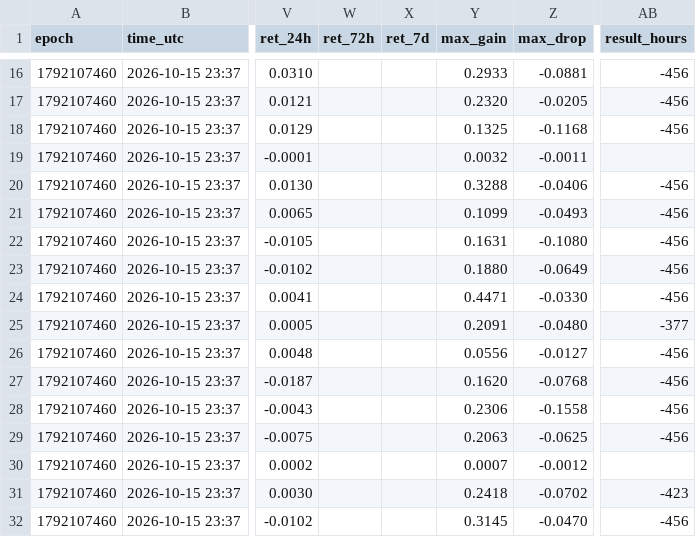
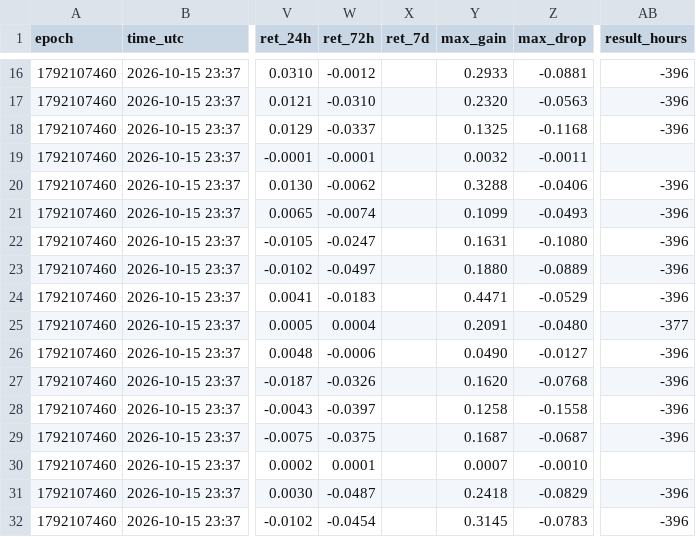
Before and after one commit to 4MonkeyAlertZone/Scanner, a CSV file: signals.csv, drawn as a sheet; only a part is shown, gaps mark what is left out; the diff covers the shown part only; the diff names each change by its address in the sheet, - before the commit and + after, or states it on an @@ line.

```diff
--- a/signals.csv
+++ b/signals.csv
-W16 (ret_72h): (empty)
+W16 (ret_72h): -0.0012
-AB16:AB18 (result_hours): -456
+AB16:AB18 (result_hours): -396
-W17 (ret_72h): (empty)
+W17 (ret_72h): -0.0310
-Z17 (max_drop): -0.0205
+Z17 (max_drop): -0.0563
-W18 (ret_72h): (empty)
+W18 (ret_72h): -0.0337
-W19 (ret_72h): (empty)
+W19 (ret_72h): -0.0001
-W20 (ret_72h): (empty)
+W20 (ret_72h): -0.0062
-AB20:AB24 (result_hours): -456
+AB20:AB24 (result_hours): -396
-W21 (ret_72h): (empty)
+W21 (ret_72h): -0.0074
-W22 (ret_72h): (empty)
+W22 (ret_72h): -0.0247
-W23 (ret_72h): (empty)
+W23 (ret_72h): -0.0497
-Z23 (max_drop): -0.0649
+Z23 (max_drop): -0.0889
-W24 (ret_72h): (empty)
+W24 (ret_72h): -0.0183
-Z24 (max_drop): -0.0330
+Z24 (max_drop): -0.0529
-W25 (ret_72h): (empty)
+W25 (ret_72h): 0.0004
-W26 (ret_72h): (empty)
+W26 (ret_72h): -0.0006
-Y26 (max_gain): 0.0556
+Y26 (max_gain): 0.0490
-AB26:AB29 (result_hours): -456
+AB26:AB29 (result_hours): -396
-W27 (ret_72h): (empty)
+W27 (ret_72h): -0.0326
-W28 (ret_72h): (empty)
+W28 (ret_72h): -0.0397
-Y28 (max_gain): 0.2306
+Y28 (max_gain): 0.1258
-W29 (ret_72h): (empty)
+W29 (ret_72h): -0.0375
-Y29 (max_gain): 0.2063
+Y29 (max_gain): 0.1687
-Z29 (max_drop): -0.0625
+Z29 (max_drop): -0.0687
-W30 (ret_72h): (empty)
+W30 (ret_72h): 0.0001
-Z30 (max_drop): -0.0012
+Z30 (max_drop): -0.0010
-W31 (ret_72h): (empty)
+W31 (ret_72h): -0.0487
-Z31 (max_drop): -0.0702
+Z31 (max_drop): -0.0829
-AB31 (result_hours): -423
+AB31 (result_hours): -396
-W32 (ret_72h): (empty)
+W32 (ret_72h): -0.0454
-Z32 (max_drop): -0.0470
+Z32 (max_drop): -0.0783
-AB32 (result_hours): -456
+AB32 (result_hours): -396
```
Also changed, not shown: 1 added row and 122 edited cells elsewhere in this file, paper_trades.csv.
